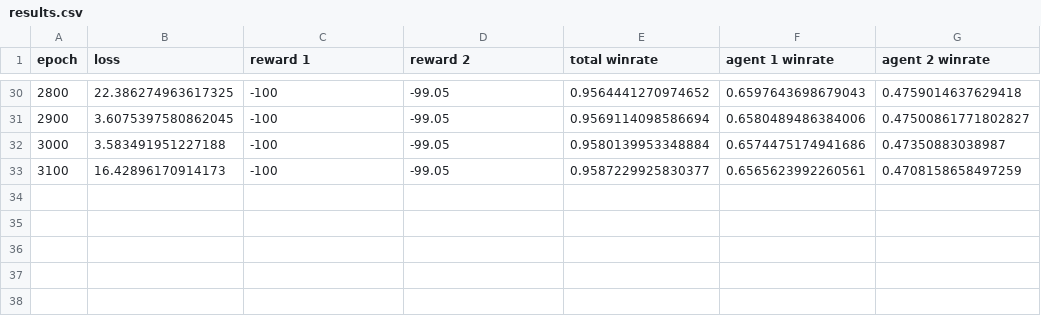
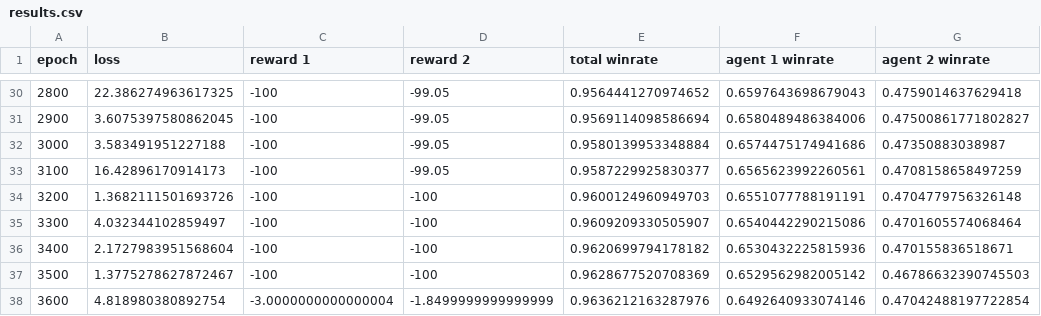
Before and after one commit to eiliscasey17/Quantum-Maze-DQN, a CSV file: src/baseline_results/twoagents/compete_quantumcommunication3_2/results.csv, drawn as a sheet; only a part is shown, gaps mark what is left out; the diff names each change by its address in the sheet, - before the commit and + after, or states it on an @@ line.

Commit message:
results

```diff
--- a/src/baseline_results/twoagents/compete_quantumcommunication3_2/results.csv
+++ b/src/baseline_results/twoagents/compete_quantumcommunication3_2/results.csv
+row 34: 3200 | 1.3682111501693726 | -100 | -100 | 0.9600124960949703 | 0.6551077788191191 | 0.4704779756326148
+row 35: 3300 | 4.032344102859497 | -100 | -100 | 0.9609209330505907 | 0.6540442290215086 | 0.4701605574068464
+row 36: 3400 | 2.1727983951568604 | -100 | -100 | 0.9620699794178182 | 0.6530432225815936 | 0.470155836518671
+row 37: 3500 | 1.3775278627872467 | -100 | -100 | 0.9628677520708369 | 0.6529562982005142 | 0.46786632390745503
+row 38: 3600 | 4.818980380892754 | -3.0000000000000004 | -1.8499999999999999 | 0.9636212163287976 | 0.6492640933074146 | 0.47042488197722854
```
Also changed, not shown: src/baseline_results/twoagents/compete_quantumcommunication_10x10_2/results.csv, src/baseline_results/twoagents/compete_stochasticenv_2/results.csv, 43 other files.
